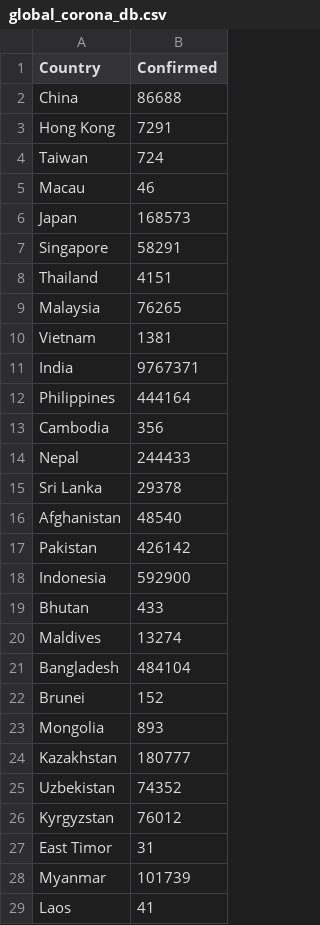
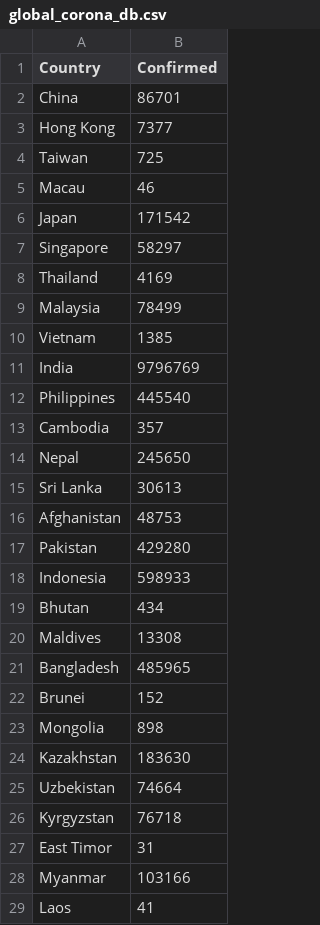
Before and after one commit to ChiyongShin/AI-chatbot-of-Covid-19, a CSV file: global_corona_db.csv, drawn as a sheet; only a part is shown; the diff covers the shown part only.

```diff
--- a/global_corona_db.csv
+++ b/global_corona_db.csv
@@ -1,29 +1,29 @@
 Country,Confirmed
-China,86688
-Hong Kong,7291
-Taiwan,724
+China,86701
+Hong Kong,7377
+Taiwan,725
 Macau,46
-Japan,168573
-Singapore,58291
-Thailand,4151
-Malaysia,76265
-Vietnam,1381
-India,9767371
-Philippines,444164
-Cambodia,356
-Nepal,244433
-Sri Lanka,29378
-Afghanistan,48540
-Pakistan,426142
-Indonesia,592900
-Bhutan,433
-Maldives,13274
-Bangladesh,484104
+Japan,171542
+Singapore,58297
+Thailand,4169
+Malaysia,78499
+Vietnam,1385
+India,9796769
+Philippines,445540
+Cambodia,357
+Nepal,245650
+Sri Lanka,30613
+Afghanistan,48753
+Pakistan,429280
+Indonesia,598933
+Bhutan,434
+Maldives,13308
+Bangladesh,485965
 Brunei,152
-Mongolia,893
-Kazakhstan,180777
-Uzbekistan,74352
-Kyrgyzstan,76012
+Mongolia,898
+Kazakhstan,183630
+Uzbekistan,74664
+Kyrgyzstan,76718
 East Timor,31
-Myanmar,101739
+Myanmar,103166
 Laos,41
```
Also changed, not shown: 132 edited cells elsewhere in this file, 7 other files.
